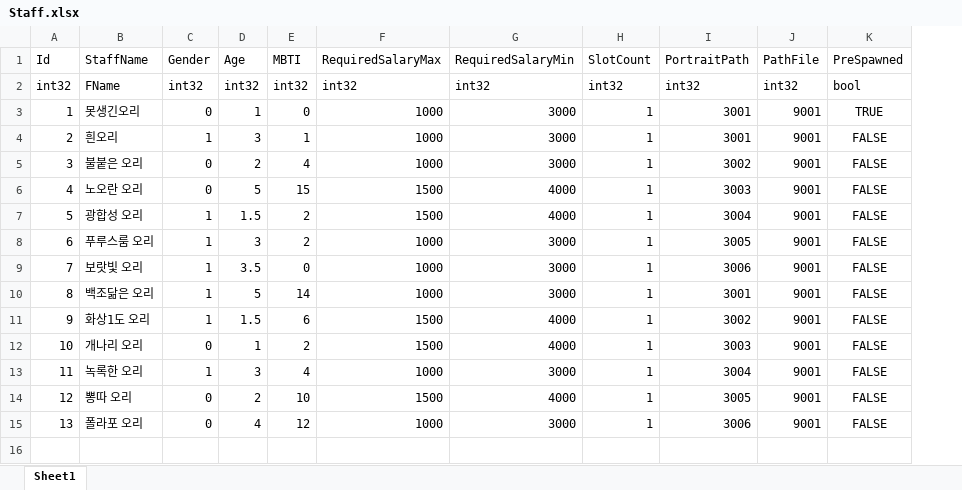
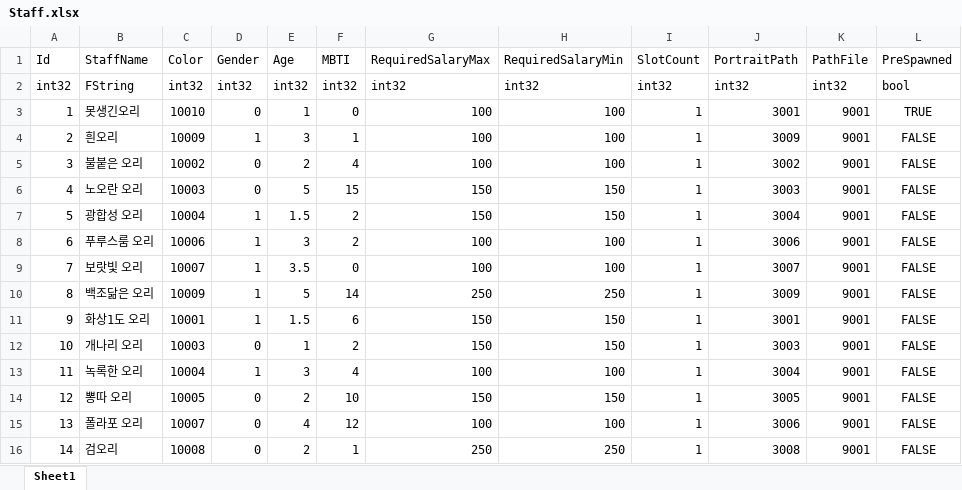
Before and after one commit to YONG-seob-lee/ProjectMS, an Excel workbook: Content/TableData/Staff.xlsx, sheet Sheet1, drawn as a sheet; values as stored, in another font and other column widths than the file's, no borders; addresses are those after the commit; the diff names each change by its address in the sheet, - before the commit and + after, or states it on an @@ line.

```diff
--- a/Content/TableData/Staff.xlsx (sheet Sheet1)
+++ b/Content/TableData/Staff.xlsx (sheet Sheet1)
+column C (Color), rows 2-15: int32 | 10010 | 10009 | 10002 | 10003 | 10004 | 10006 | 10007 | 10009 | 10001 | 10003 | 10004 | 10005 | 10007
-B2 (StaffName): FName
+B2 (StaffName): FString
-G3:G5 (RequiredSalaryMax): 1000
+G3:G5 (RequiredSalaryMax): 100
-H3:H5 (RequiredSalaryMin): 3000
+H3:H5 (RequiredSalaryMin): 100
-J4 (PortraitPath): 3001
+J4 (PortraitPath): 3009
-G6:G7 (RequiredSalaryMax): 1500
+G6:G7 (RequiredSalaryMax): 150
-H6:H7 (RequiredSalaryMin): 4000
+H6:H7 (RequiredSalaryMin): 150
-G8:G9 (RequiredSalaryMax): 1000
+G8:G9 (RequiredSalaryMax): 100
-H8:H9 (RequiredSalaryMin): 3000
+H8:H9 (RequiredSalaryMin): 100
-J8 (PortraitPath): 3005
+J8 (PortraitPath): 3006
-J9 (PortraitPath): 3006
+J9 (PortraitPath): 3007
-G10 (RequiredSalaryMax): 1000
+G10 (RequiredSalaryMax): 250
-H10 (RequiredSalaryMin): 3000
+H10 (RequiredSalaryMin): 250
-J10 (PortraitPath): 3001
+J10 (PortraitPath): 3009
-G11:G12 (RequiredSalaryMax): 1500
+G11:G12 (RequiredSalaryMax): 150
-H11:H12 (RequiredSalaryMin): 4000
+H11:H12 (RequiredSalaryMin): 150
-J11 (PortraitPath): 3002
+J11 (PortraitPath): 3001
-G13 (RequiredSalaryMax): 1000
+G13 (RequiredSalaryMax): 100
-H13 (RequiredSalaryMin): 3000
+H13 (RequiredSalaryMin): 100
-G14 (RequiredSalaryMax): 1500
+G14 (RequiredSalaryMax): 150
-H14 (RequiredSalaryMin): 4000
+H14 (RequiredSalaryMin): 150
-G15 (RequiredSalaryMax): 1000
+G15 (RequiredSalaryMax): 100
-H15 (RequiredSalaryMin): 3000
+H15 (RequiredSalaryMin): 100
+row 16: 14 | 검오리 | 10008 | 0 | 2 | 1 | 250 | 250 | 1 | 3008 | 9001 | FALSE
```
Also changed, not shown: Content/TableData/BasePath_BP_File.xlsx, Content/TableData/StaffAbility.xlsx, 33 other files.
